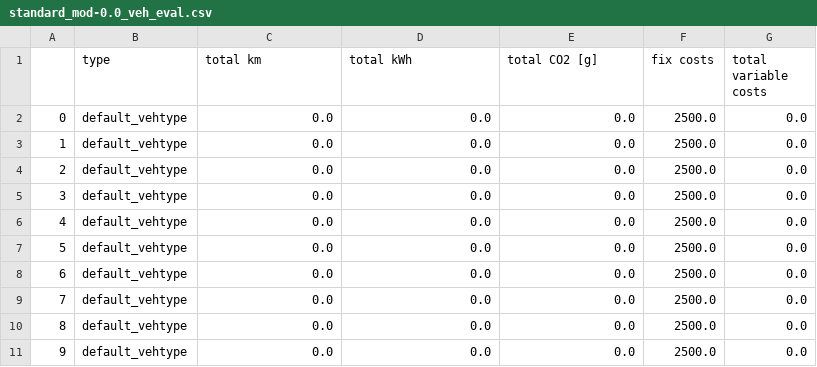
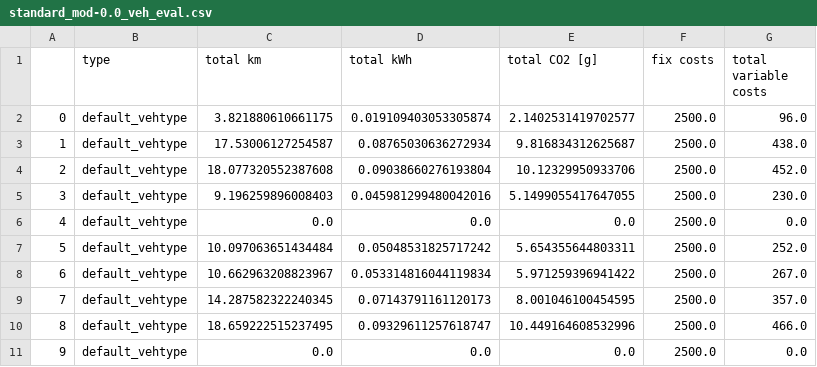
Before and after one commit to Createdd/fleet_hypothesistests, a CSV file: studies/klagenfurt_case_study/results/klagenfurt_scenario_3/standard_mod-0.0_veh_eval.csv, drawn as a sheet; only a part is shown; the diff covers the shown part only.

```diff
--- a/studies/klagenfurt_case_study/results/klagenfurt_scenario_3/standard_mod-0.0_veh_eval.csv
+++ b/studies/klagenfurt_case_study/results/klagenfurt_scenario_3/standard_mod-0.0_veh_eval.csv
@@ -1,11 +1,11 @@
 ,type,total km,total kWh,total CO2 [g],fix costs,total variable costs
-0,default_vehtype,0.0,0.0,0.0,2500.0,0.0
-1,default_vehtype,0.0,0.0,0.0,2500.0,0.0
-2,default_vehtype,0.0,0.0,0.0,2500.0,0.0
-3,default_vehtype,0.0,0.0,0.0,2500.0,0.0
+0,default_vehtype,3.821880610661175,0.019109403053305874,2.1402531419702577,2500.0,96.0
+1,default_vehtype,17.53006127254587,0.08765030636272934,9.816834312625687,2500.0,438.0
+2,default_vehtype,18.077320552387608,0.09038660276193804,10.12329950933706,2500.0,452.0
+3,default_vehtype,9.196259896008403,0.045981299480042016,5.1499055417647055,2500.0,230.0
 4,default_vehtype,0.0,0.0,0.0,2500.0,0.0
-5,default_vehtype,0.0,0.0,0.0,2500.0,0.0
-6,default_vehtype,0.0,0.0,0.0,2500.0,0.0
-7,default_vehtype,0.0,0.0,0.0,2500.0,0.0
-8,default_vehtype,0.0,0.0,0.0,2500.0,0.0
+5,default_vehtype,10.097063651434484,0.05048531825717242,5.654355644803311,2500.0,252.0
+6,default_vehtype,10.662963208823967,0.053314816044119834,5.971259396941422,2500.0,267.0
+7,default_vehtype,14.287582322240345,0.07143791161120173,8.001046100454595,2500.0,357.0
+8,default_vehtype,18.659222515237495,0.09329611257618747,10.449164608532996,2500.0,466.0
 9,default_vehtype,0.0,0.0,0.0,2500.0,0.0
```
Also changed, not shown: 116 edited cells elsewhere in this file, data/zones/klagenfurt/base/node_zone_info.csv, studies/klagenfurt_case_study/results/klagenfurt_scenario_1/standard_eval.csv, 22 other files.
